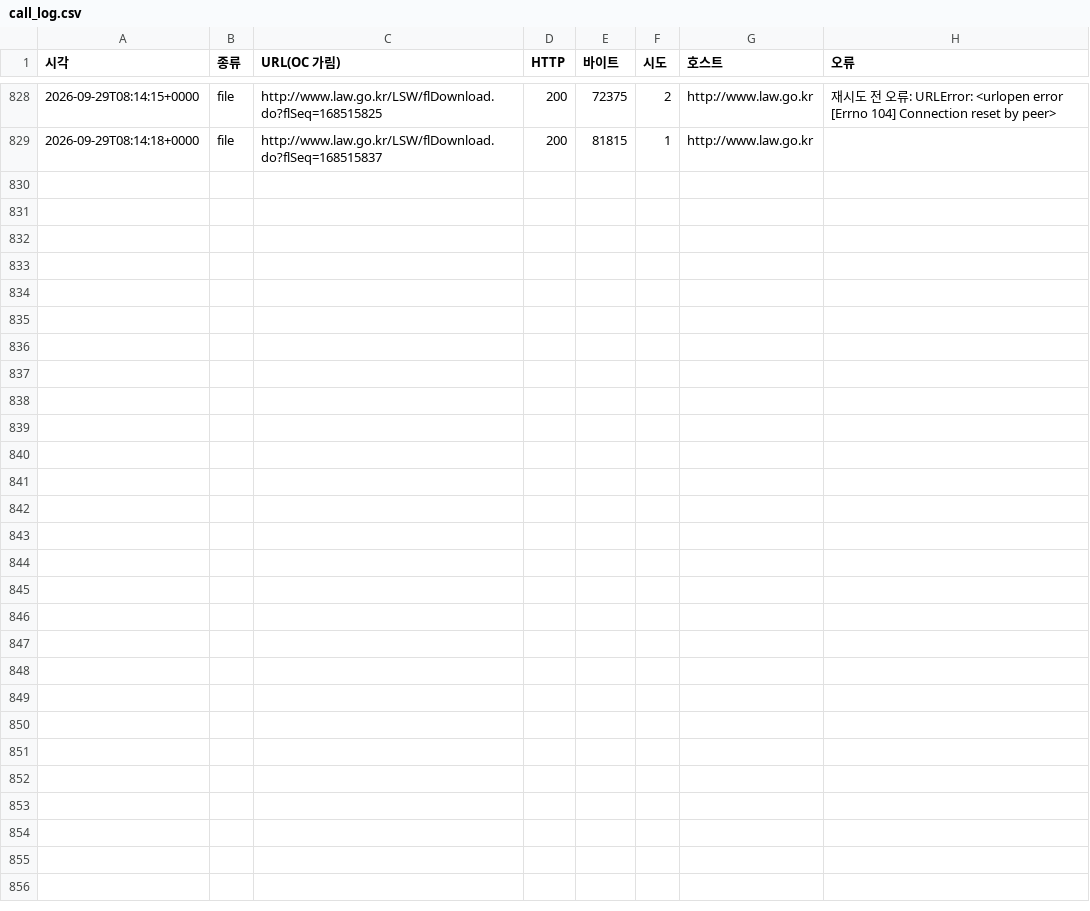
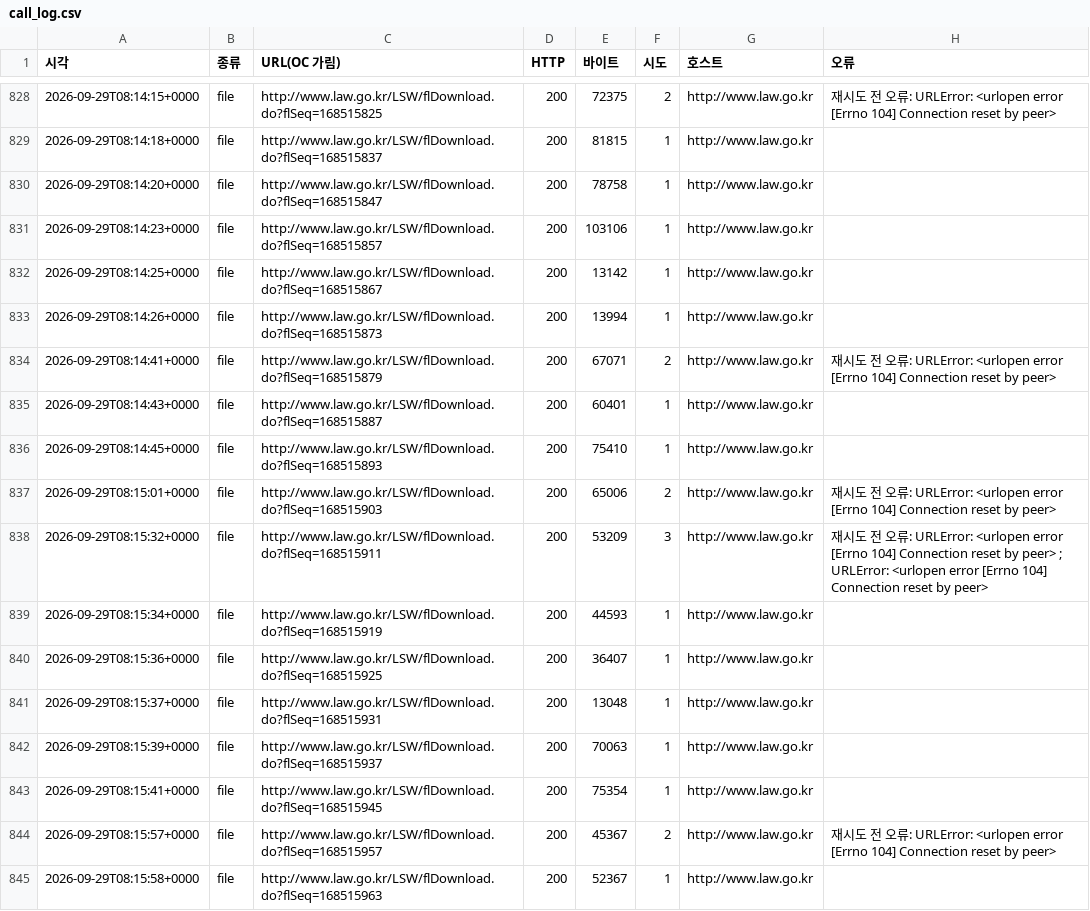
Before and after one commit to lastprice-tech/lastprice, a CSV file: law_archive/00_manifest/call_log.csv, drawn as a sheet; only a part is shown, gaps mark what is left out.

```diff
--- a/law_archive/00_manifest/call_log.csv
+++ b/law_archive/00_manifest/call_log.csv
@@ -829 +829,17 @@
 2026-09-29T08:14:18+0000,file,http://www.law.go.kr/LSW/flDownload.do?flSeq=168515837,200,81815,1,http://www.law.go.kr,
+2026-09-29T08:14:20+0000,file,http://www.law.go.kr/LSW/flDownload.do?flSeq=168515847,200,78758,1,http://www.law.go.kr,
+2026-09-29T08:14:23+0000,file,http://www.law.go.kr/LSW/flDownload.do?flSeq=168515857,200,103106,1,http://www.law.go.kr,
+2026-09-29T08:14:25+0000,file,http://www.law.go.kr/LSW/flDownload.do?flSeq=168515867,200,13142,1,http://www.law.go.kr,
+2026-09-29T08:14:26+0000,file,http://www.law.go.kr/LSW/flDownload.do?flSeq=168515873,200,13994,1,http://www.law.go.kr,
+2026-09-29T08:14:41+0000,file,http://www.law.go.kr/LSW/flDownload.do?flSeq=168515879,200,67071,2,http://www.law.go.kr,재시도 전 오류: URLError: <urlopen error [Errno 104] Connection reset by peer>
+2026-09-29T08:14:43+0000,file,http://www.law.go.kr/LSW/flDownload.do?flSeq=168515887,200,60401,1,http://www.law.go.kr,
+2026-09-29T08:14:45+0000,file,http://www.law.go.kr/LSW/flDownload.do?flSeq=168515893,200,75410,1,http://www.law.go.kr,
+2026-09-29T08:15:01+0000,file,http://www.law.go.kr/LSW/flDownload.do?flSeq=168515903,200,65006,2,http://www.law.go.kr,재시도 전 오류: URLError: <urlopen error [Errno 104] Connection reset by peer>
+2026-09-29T08:15:32+0000,file,http://www.law.go.kr/LSW/flDownload.do?flSeq=168515911,200,53209,3,http://www.law.go.kr,재시도 전 오류: URLError: <urlopen error [Errno 104] Connection reset by peer> ; URLError: <urlopen error [Errno 104] Connection reset by peer>
+2026-09-29T08:15:34+0000,file,http://www.law.go.kr/LSW/flDownload.do?flSeq=168515919,200,44593,1,http://www.law.go.kr,
+2026-09-29T08:15:36+0000,file,http://www.law.go.kr/LSW/flDownload.do?flSeq=168515925,200,36407,1,http://www.law.go.kr,
+2026-09-29T08:15:37+0000,file,http://www.law.go.kr/LSW/flDownload.do?flSeq=168515931,200,13048,1,http://www.law.go.kr,
+2026-09-29T08:15:39+0000,file,http://www.law.go.kr/LSW/flDownload.do?flSeq=168515937,200,70063,1,http://www.law.go.kr,
+2026-09-29T08:15:41+0000,file,http://www.law.go.kr/LSW/flDownload.do?flSeq=168515945,200,75354,1,http://www.law.go.kr,
+2026-09-29T08:15:57+0000,file,http://www.law.go.kr/LSW/flDownload.do?flSeq=168515957,200,45367,2,http://www.law.go.kr,재시도 전 오류: URLError: <urlopen error [Errno 104] Connection reset by peer>
+2026-09-29T08:15:58+0000,file,http://www.law.go.kr/LSW/flDownload.do?flSeq=168515963,200,52367,1,http://www.law.go.kr,
```
